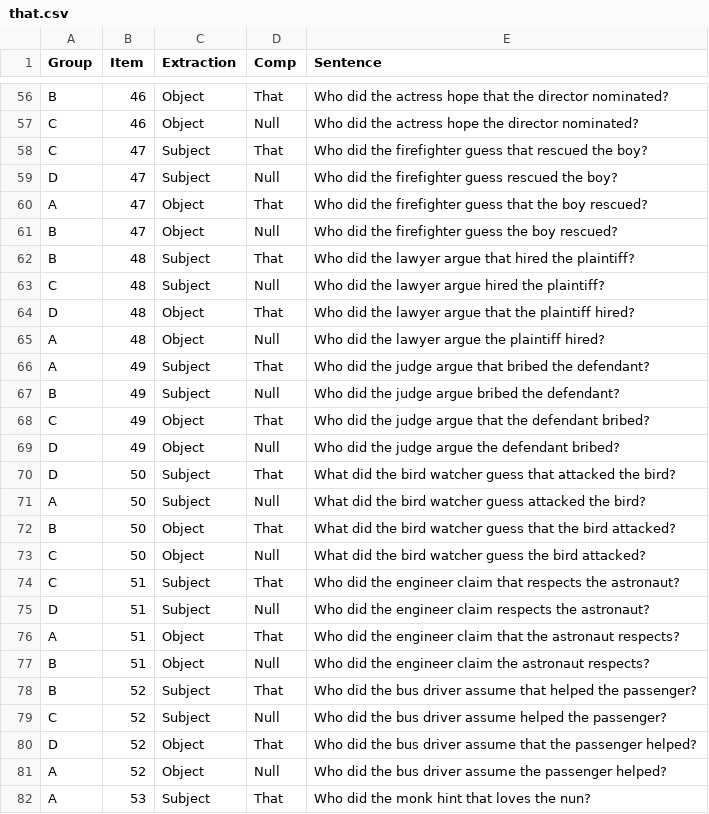
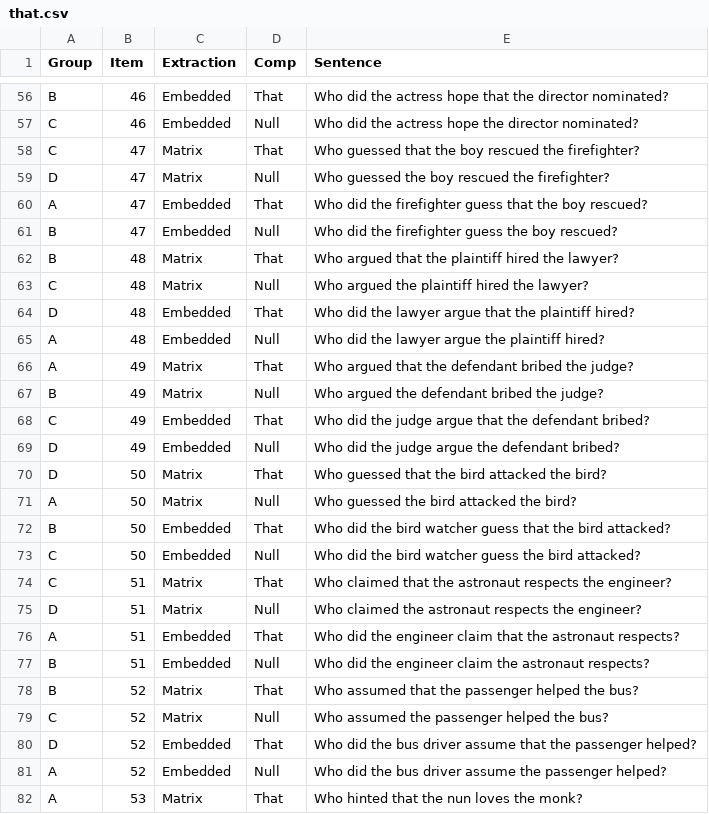
Before and after one commit to mawilson1234/Galapagos, a CSV file: chunk_includes/that.csv, drawn as a sheet; only a part is shown, gaps mark what is left out; the diff covers the shown part only; the diff names each change by its address in the sheet, - before the commit and + after, or states it on an @@ line.

```diff
--- a/chunk_includes/that.csv
+++ b/chunk_includes/that.csv
-C56:C57 (Extraction): Object
+C56:C57 (Extraction): Embedded
-C58:C59 (Extraction): Subject
+C58:C59 (Extraction): Matrix
-E58 (Sentence): Who did the firefighter guess that rescued the boy?
+E58 (Sentence): Who guessed that the boy rescued the firefighter?
-E59 (Sentence): Who did the firefighter guess rescued the boy?
+E59 (Sentence): Who guessed the boy rescued the firefighter?
-C60:C61 (Extraction): Object
+C60:C61 (Extraction): Embedded
-C62:C63 (Extraction): Subject
+C62:C63 (Extraction): Matrix
-E62 (Sentence): Who did the lawyer argue that hired the plaintiff?
+E62 (Sentence): Who argued that the plaintiff hired the lawyer?
-E63 (Sentence): Who did the lawyer argue hired the plaintiff?
+E63 (Sentence): Who argued the plaintiff hired the lawyer?
-C64:C65 (Extraction): Object
+C64:C65 (Extraction): Embedded
-C66:C67 (Extraction): Subject
+C66:C67 (Extraction): Matrix
-E66 (Sentence): Who did the judge argue that bribed the defendant?
+E66 (Sentence): Who argued that the defendant bribed the judge?
-E67 (Sentence): Who did the judge argue bribed the defendant?
+E67 (Sentence): Who argued the defendant bribed the judge?
-C68:C69 (Extraction): Object
+C68:C69 (Extraction): Embedded
-C70:C71 (Extraction): Subject
+C70:C71 (Extraction): Matrix
-E70 (Sentence): What did the bird watcher guess that attacked the…
+E70 (Sentence): Who guessed that the bird attacked the…
-E71 (Sentence): What did the bird watcher guess attacked the bird?
+E71 (Sentence): Who guessed the bird attacked the bird?
-C72:C73 (Extraction): Object
+C72:C73 (Extraction): Embedded
-E72 (Sentence): What did the…
+E72 (Sentence): Who did the…
-E73 (Sentence): What did the…
+E73 (Sentence): Who did the…
-C74:C75 (Extraction): Subject
+C74:C75 (Extraction): Matrix
-E74 (Sentence): Who did the engineer claim that respects the astronaut?
+E74 (Sentence): Who claimed that the astronaut respects the engineer?
-E75 (Sentence): Who did the engineer claim respects the astronaut?
+E75 (Sentence): Who claimed the astronaut respects the engineer?
-C76:C77 (Extraction): Object
+C76:C77 (Extraction): Embedded
-C78:C79 (Extraction): Subject
+C78:C79 (Extraction): Matrix
-E78 (Sentence): Who did the bus driver assume that helped the passenger?
+E78 (Sentence): Who assumed that the passenger helped the bus?
-E79 (Sentence): Who did the bus driver assume helped the passenger?
+E79 (Sentence): Who assumed the passenger helped the bus?
-C80:C81 (Extraction): Object
+C80:C81 (Extraction): Embedded
-C82 (Extraction): Subject
+C82 (Extraction): Matrix
-E82 (Sentence): Who did the monk hint that loves the nun?
+E82 (Sentence): Who hinted that the nun loves the monk?
```
Also changed, not shown: 110 edited cells elsewhere in this file, 1 other file.
